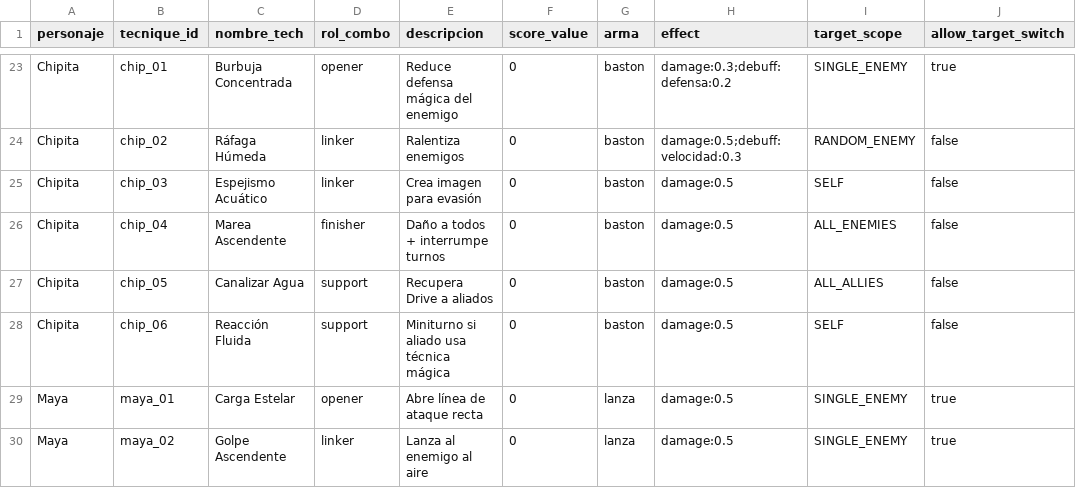
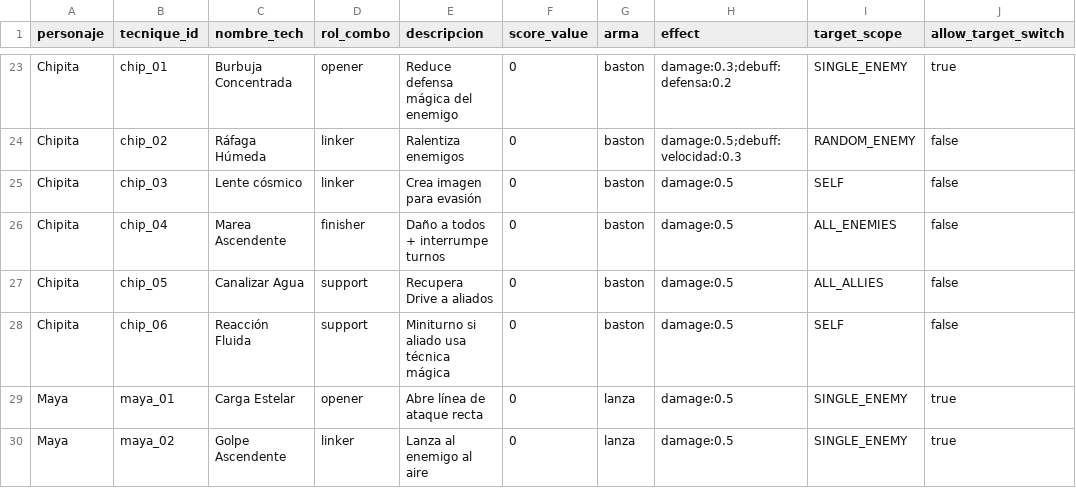
Before and after one commit to EpsilonIndes/NexusRPG, a CSV file: Data/Tecnicas/tecnicas.csv, drawn as a sheet; only a part is shown, gaps mark what is left out; the diff names each change by its address in the sheet, - before the commit and + after, or states it on an @@ line.

```diff
--- a/Data/Tecnicas/tecnicas.csv
+++ b/Data/Tecnicas/tecnicas.csv
-C25 (nombre_tech): Espejismo Acuático
+C25 (nombre_tech): Lente cósmico
```
Also changed, not shown: Data/dialogue/dialogos_NPC_auromora.csv, 9 other files.
